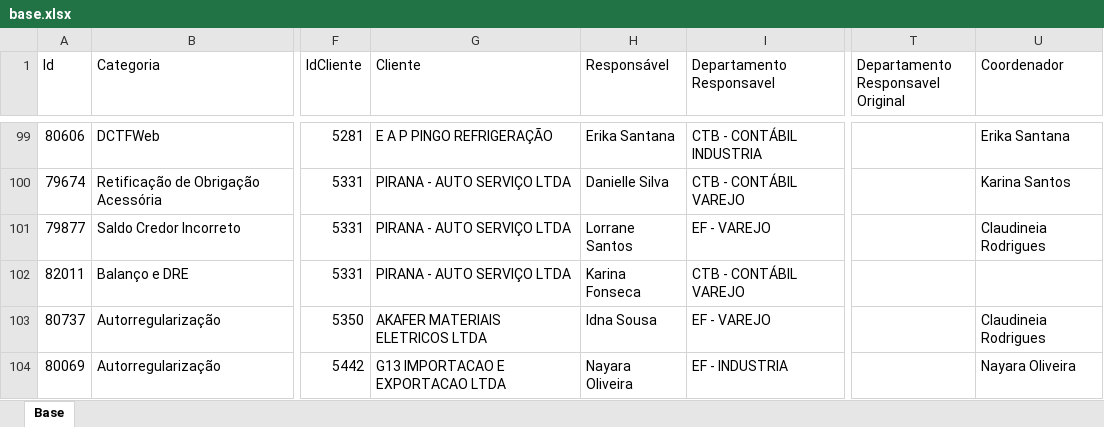
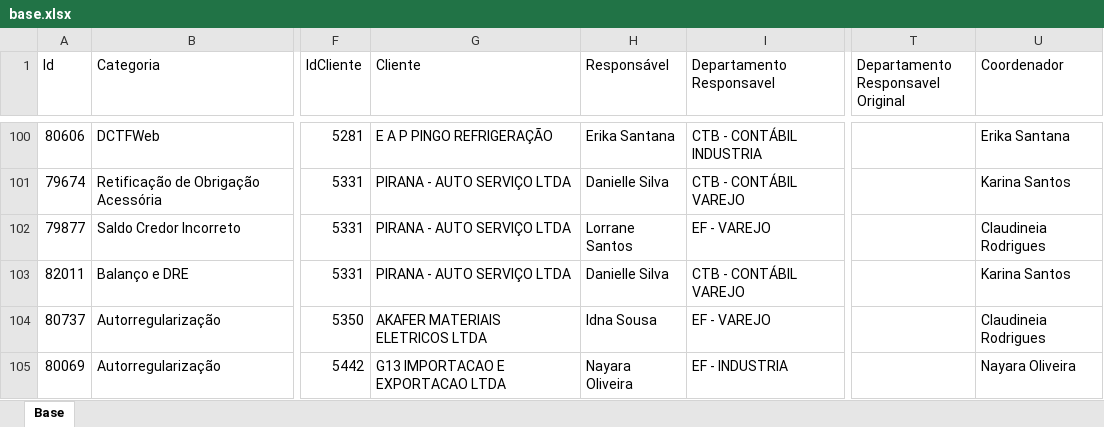
Before and after one commit to Controladoria-MG/Portal-dos-chamados, an Excel workbook: data/base.xlsx, sheet Base, drawn as a sheet; only a part is shown, gaps mark what is left out; values as stored, in another font and other column widths than the file's, no borders; table styles not drawn; addresses are those after the commit; the diff covers the shown part only; the diff names each change by its address in the sheet, - before the commit and + after, or states it on an @@ line.

```diff
--- a/data/base.xlsx (sheet Base)
+++ b/data/base.xlsx (sheet Base)
-H103 (Responsável): Karina Fonseca
+H103 (Responsável): Danielle Silva
-U103 (Coordenador): (empty)
+U103 (Coordenador): Karina Santos
```
Also changed, not shown: 10 added rows, 1 removed row and 24 edited cells elsewhere in this sheet, 2 other files.
